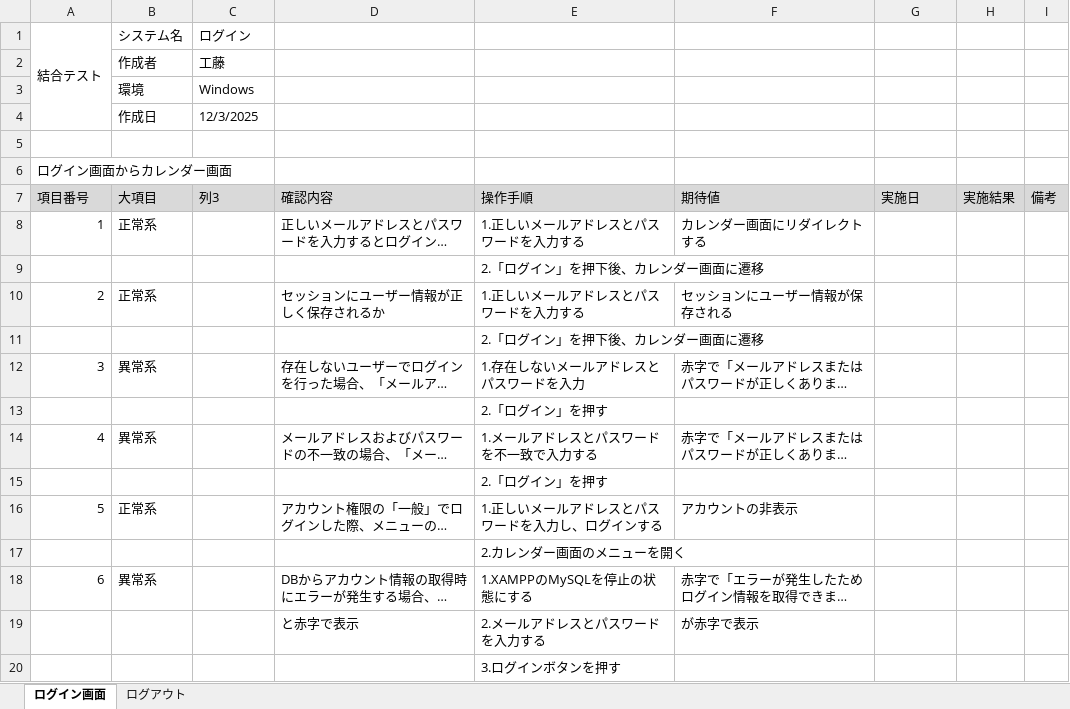
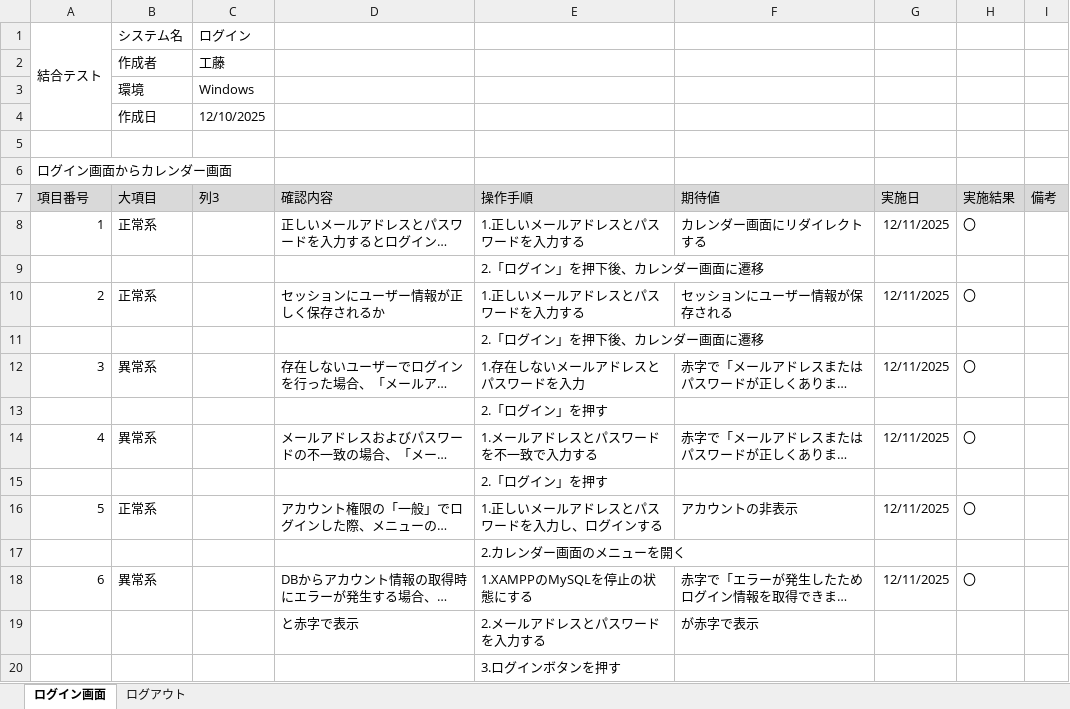
Before and after one commit to KeinF0rest/ketugou-test, an Excel workbook: ログイン_結合テスト.xlsx, sheet ログイン画面, drawn as a sheet; long unchanged cells end in …; values as stored, in another font and other column widths than the file's, no borders; table styles not drawn; the diff names each change by its address in the sheet, - before the commit and + after, or states it on an @@ line.

Commit message:
ログイン_結合テストの実施

```diff
--- a/ログイン_結合テスト.xlsx (sheet ログイン画面)
+++ b/ログイン_結合テスト.xlsx (sheet ログイン画面)
-C4 (列3): 12/3/2025
+C4 (列3): 12/10/2025
-G8 (実施日): (empty)
+G8 (実施日): 12/11/2025
-H8 (実施結果): (empty)
+H8 (実施結果): 〇
-G10 (実施日): (empty)
+G10 (実施日): 12/11/2025
-H10 (実施結果): (empty)
+H10 (実施結果): 〇
-G12 (実施日): (empty)
+G12 (実施日): 12/11/2025
-H12 (実施結果): (empty)
+H12 (実施結果): 〇
-G14 (実施日): (empty)
+G14 (実施日): 12/11/2025
-H14 (実施結果): (empty)
+H14 (実施結果): 〇
-G16 (実施日): (empty)
+G16 (実施日): 12/11/2025
-H16 (実施結果): (empty)
+H16 (実施結果): 〇
-G18 (実施日): (empty)
+G18 (実施日): 12/11/2025
-H18 (実施結果): (empty)
+H18 (実施結果): 〇
```
Also changed, not shown: sheet ログアウト.
